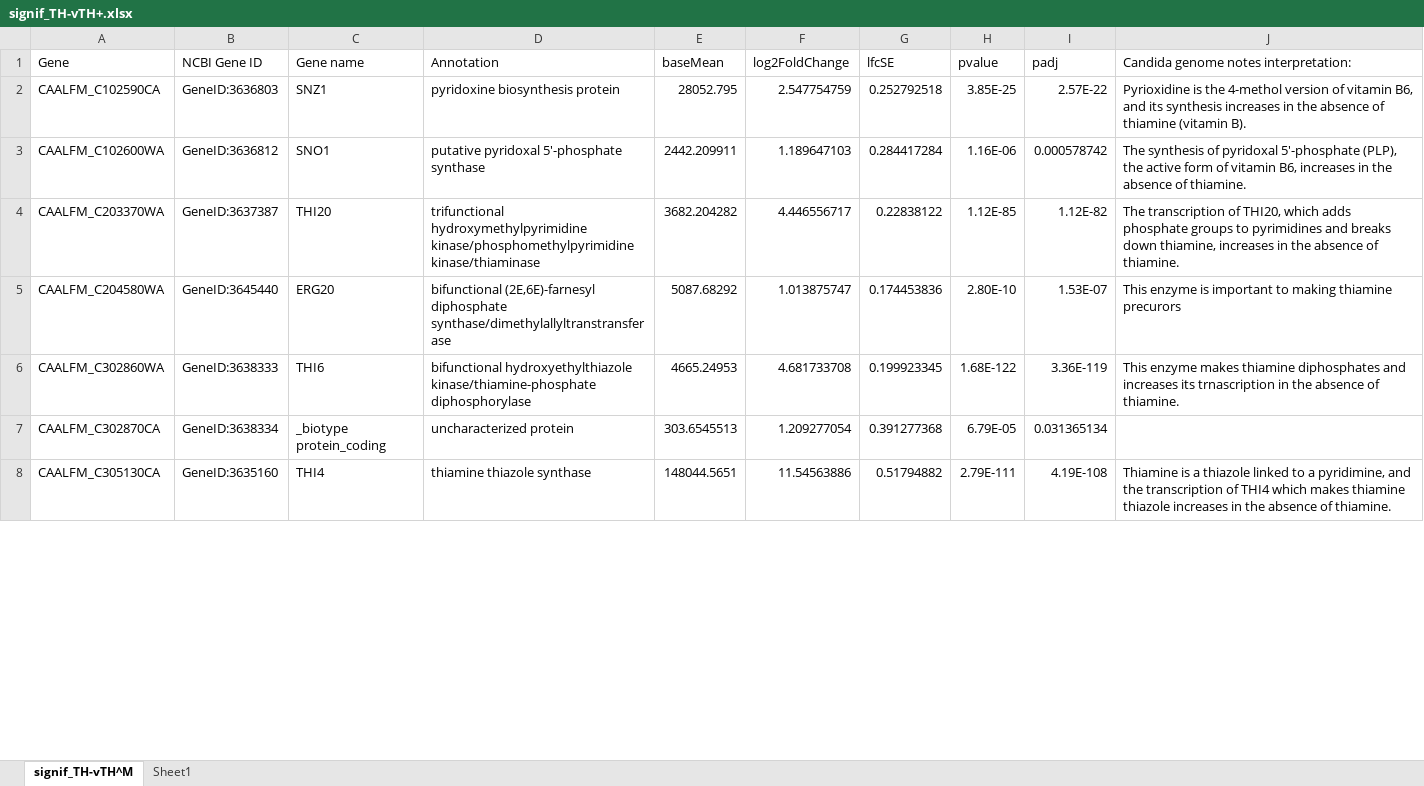
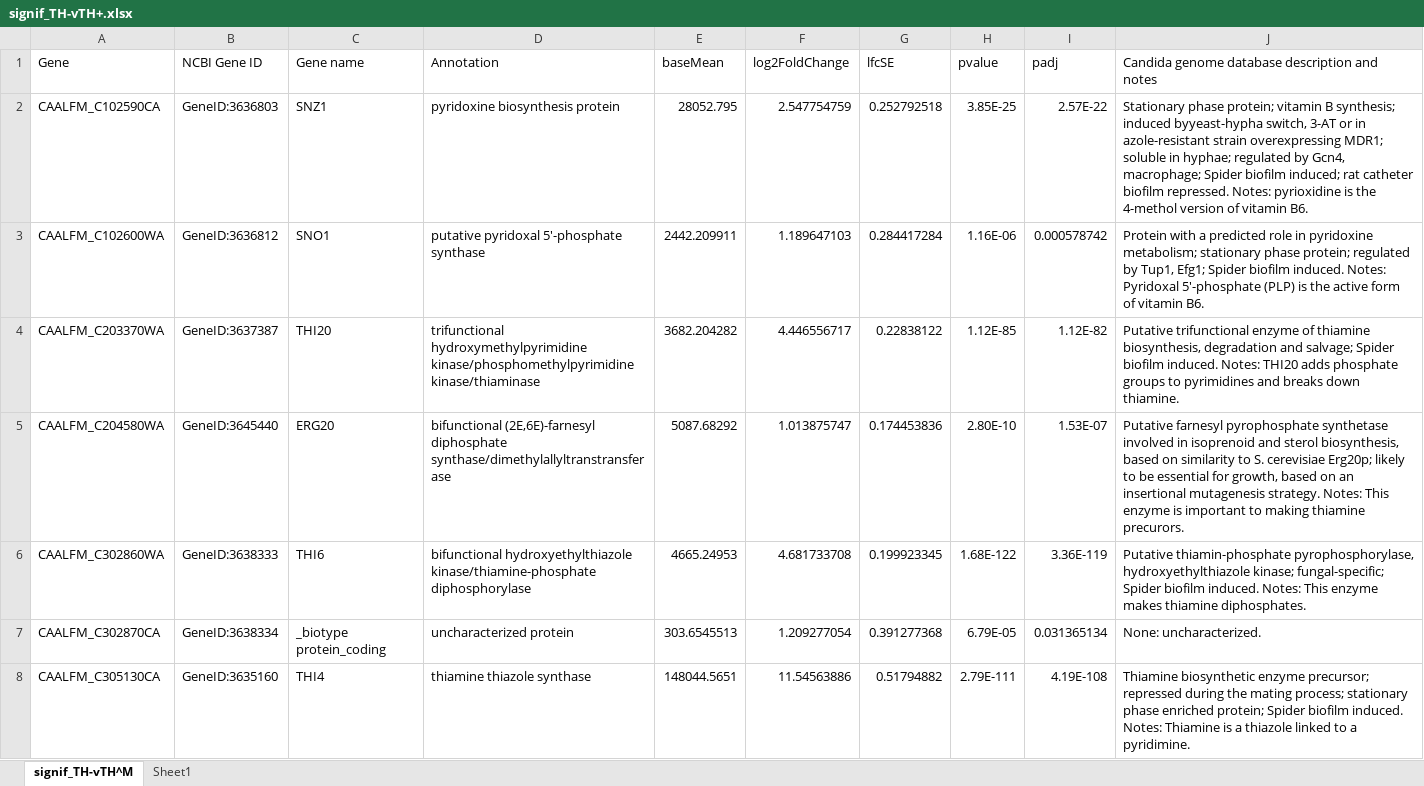
Before and after one commit to DanielleCoyne/RNA-Seq, an Excel workbook: Results/signif_TH-vTH+.xlsx, sheet signif_TH-vTH^M, drawn as a sheet; only a part is shown; values as stored, in another font and other column widths than the file's, no borders; the diff covers the shown part only; the diff names each change by its address in the sheet, - before the commit and + after, or states it on an @@ line.

Commit message:
Add files via upload

```diff
--- a/Results/signif_TH-vTH+.xlsx (sheet signif_TH-vTH^M)
+++ b/Results/signif_TH-vTH+.xlsx (sheet signif_TH-vTH^M)
-J1: Candida genome notes interpretation:
+J1: Candida genome database description and notes
-J2: Pyrioxidine is the 4-methol version of vitamin B6, and its synthesis increases in the absence of thiamine (vitamin B).
+J2: Stationary phase protein; vitamin B synthesis; induced byyeast-hypha switch, 3-AT or in azole-resistant strain overexpressing MDR1; soluble in hyphae; regulated by Gcn4, macrophage; Spider biofilm induced; rat catheter biofilm repressed. Notes: pyrioxidine is the 4-methol version of vitamin B6.
-J3: The synthesis of pyridoxal 5'-phosphate (PLP), the active form of vitamin B6, increases in the absence of thiamine.
+J3: Protein with a predicted role in pyridoxine metabolism; stationary phase protein; regulated by Tup1, Efg1; Spider biofilm induced. Notes: Pyridoxal 5'-phosphate (PLP) is the active form of vitamin B6.
-J4: The transcription of THI20, which adds phosphate groups to pyrimidines and breaks down thiamine, increases in the absence of thiamine.
+J4: Putative trifunctional enzyme of thiamine biosynthesis, degradation and salvage; Spider biofilm induced. Notes: THI20 adds phosphate groups to pyrimidines and breaks down thiamine.
-J5: This enzyme is important to making thiamine precurors
+J5: Putative farnesyl pyrophosphate synthetase involved in isoprenoid and sterol biosynthesis, based on similarity to S. cerevisiae Erg20p; likely to be essential for growth, based on an insertional mutagenesis strategy. Notes: This enzyme is important to making thiamine precurors.
-J6: This enzyme makes thiamine diphosphates and increases its trnascription in the absence of thiamine.
+J6: Putative thiamin-phosphate pyrophosphorylase, hydroxyethylthiazole kinase; fungal-specific; Spider biofilm induced. Notes: This enzyme makes thiamine diphosphates.
-J7: (empty)
+J7: None: uncharacterized.
-J8: Thiamine is a thiazole linked to a pyridimine, and the transcription of THI4 which makes thiamine thiazole increases in the absence of thiamine.
+J8: Thiamine biosynthetic enzyme precursor; repressed during the mating process; stationary phase enriched protein; Spider biofilm induced. Notes: Thiamine is a thiazole linked to a pyridimine.
```
Also changed, not shown: 1 removed row and 6 edited cells elsewhere in this sheet.
